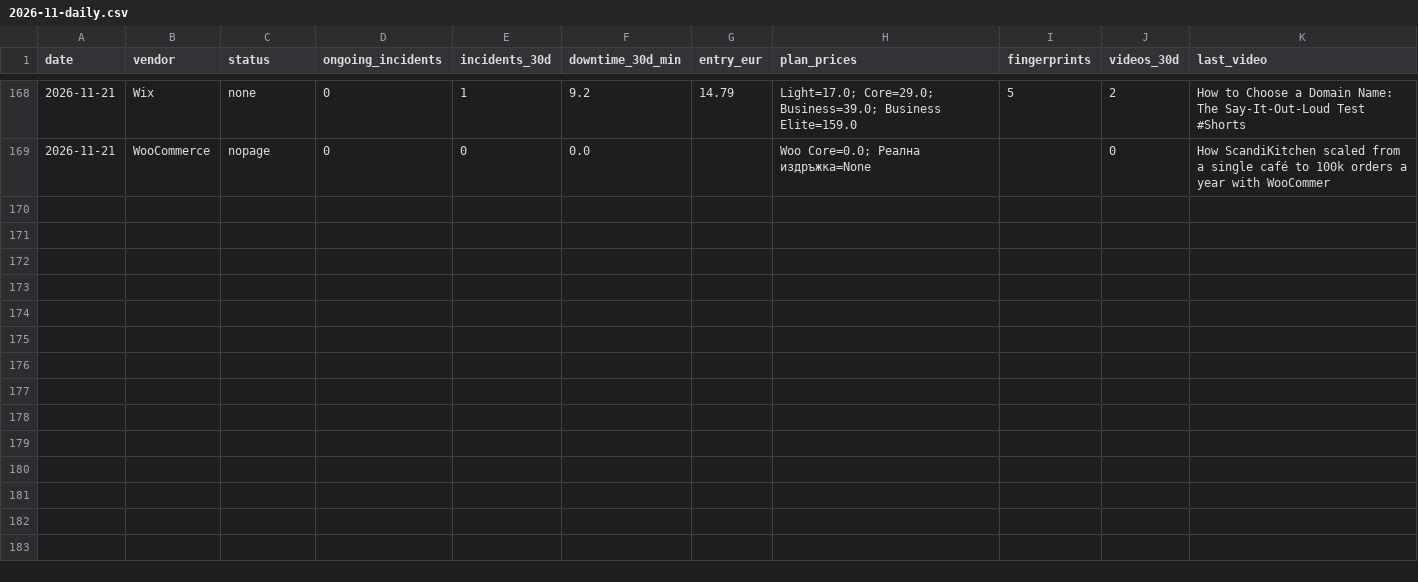
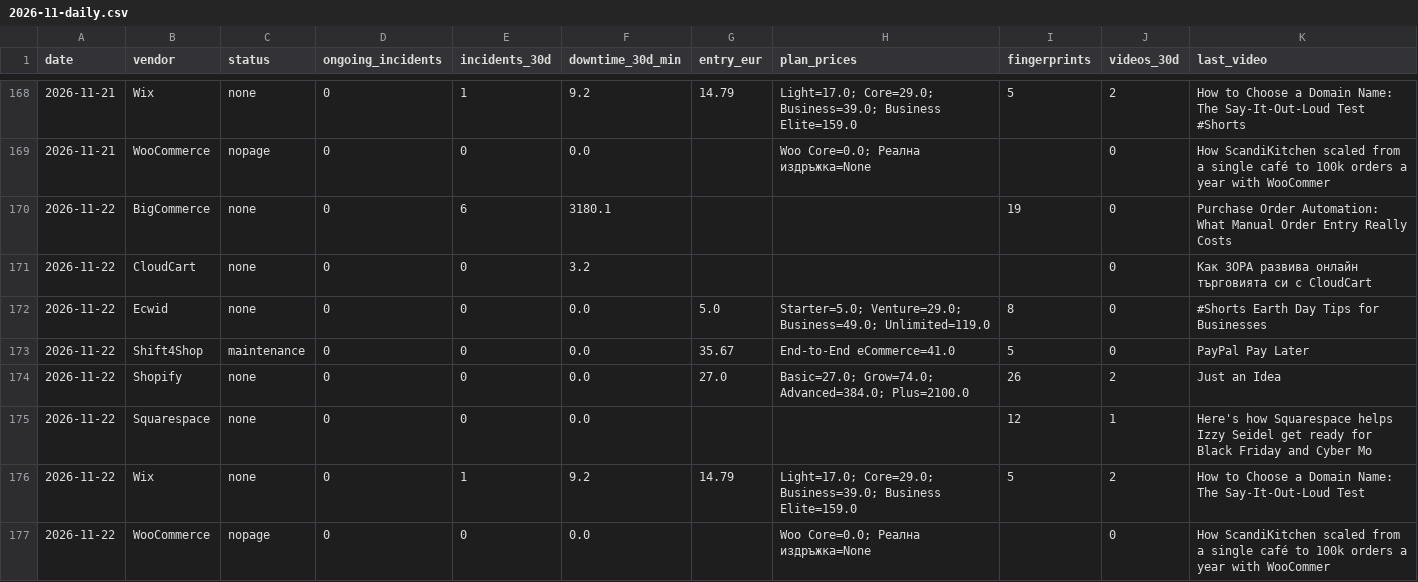
Before and after one commit to Emo-999/ecommerce-intelligence, a CSV file: exports/2026-11-daily.csv, drawn as a sheet; only a part is shown, gaps mark what is left out.

Commit message:
chore: daily intel update [skip ci]

```diff
--- a/exports/2026-11-daily.csv
+++ b/exports/2026-11-daily.csv
@@ -169 +169,9 @@
 2026-11-21,WooCommerce,nopage,0,0,0.0,,Woo Core=0.0; Реална издръжка=None,,0,How ScandiKitchen scaled from a single café to 100k orders a year with WooCommer
+2026-11-22,BigCommerce,none,0,6,3180.1,,,19,0,Purchase Order Automation: What Manual Order Entry Really Costs
+2026-11-22,CloudCart,none,0,0,3.2,,,,0,Как ЗОРА развива онлайн търговията си с CloudCart
+2026-11-22,Ecwid,none,0,0,0.0,5.0,Starter=5.0; Venture=29.0; Business=49.0; Unlimited=119.0,8,0,#Shorts Earth Day Tips for Businesses
+2026-11-22,Shift4Shop,maintenance,0,0,0.0,35.67,End-to-End eCommerce=41.0,5,0,PayPal Pay Later
+2026-11-22,Shopify,none,0,0,0.0,27.0,Basic=27.0; Grow=74.0; Advanced=384.0; Plus=2100.0,26,2,Just an Idea
+2026-11-22,Squarespace,none,0,0,0.0,,,12,1,Here's how Squarespace helps Izzy Seidel get ready for Black Friday and Cyber Mo
+2026-11-22,Wix,none,0,1,9.2,14.79,Light=17.0; Core=29.0; Business=39.0; Business Elite=159.0,5,2,How to Choose a Domain Name: The Say-It-Out-Loud Test
+2026-11-22,WooCommerce,nopage,0,0,0.0,,Woo Core=0.0; Реална издръжка=None,,0,How ScandiKitchen scaled from a single café to 100k orders a year with WooCommer
```
Also changed, not shown: exports/2026-11-summary.csv, 10 other files.
